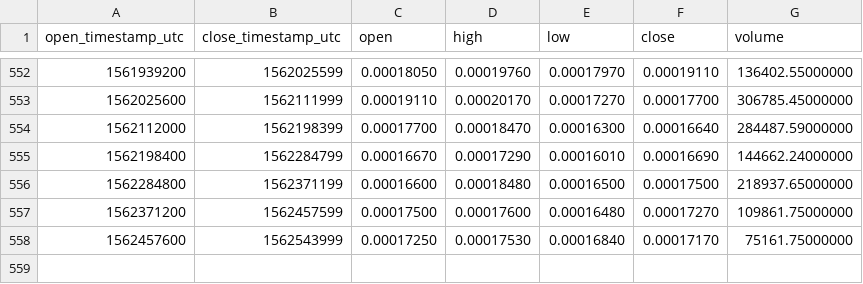
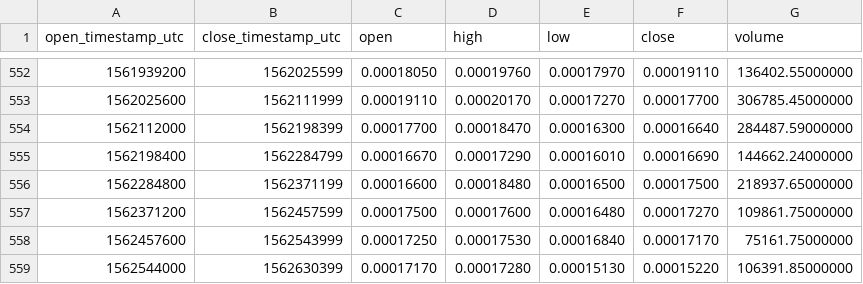
Before and after one commit to cryptobigbro/binance-LUNBTC, a CSV file: binance-LUNBTC-1d.csv, drawn as a sheet; only a part is shown, gaps mark what is left out.

Commit message:
Update OHLCV data.

```diff
--- a/binance-LUNBTC-1d.csv
+++ b/binance-LUNBTC-1d.csv
@@ -558 +558,2 @@ open_timestamp_utc,close_timestamp_utc,open,high,low,close,volume
 1562457600,1562543999,0.00017250,0.00017530,0.00016840,0.00017170,75161.75000000
+1562544000,1562630399,0.00017170,0.00017280,0.00015130,0.00015220,106391.85000000
```
Also changed, not shown: 1 other file.
